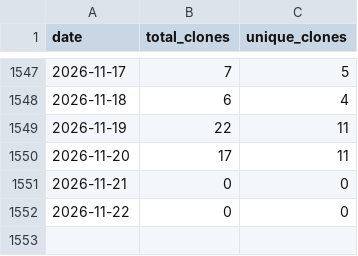
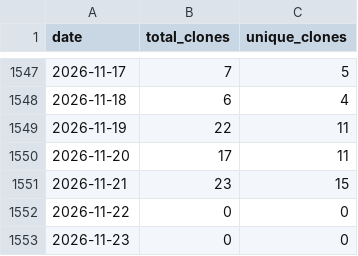
Before and after one commit to wumphlett/COMP-4320, a CSV file: .traffic/clones.csv, drawn as a sheet; only a part is shown, gaps mark what is left out.

Commit message:
Updating repository traffic

```diff
--- a/.traffic/clones.csv
+++ b/.traffic/clones.csv
@@ -1550,3 +1550,4 @@ date,total_clones,unique_clones
 2026-11-20,17,11
-2026-11-21,0,0
+2026-11-21,23,15
 2026-11-22,0,0
+2026-11-23,0,0
```
Also changed, not shown: .traffic/views.csv, 3 other files.
